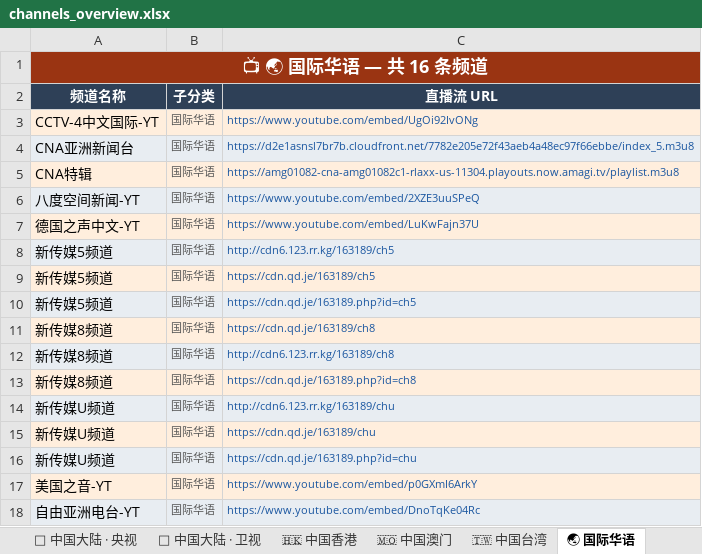
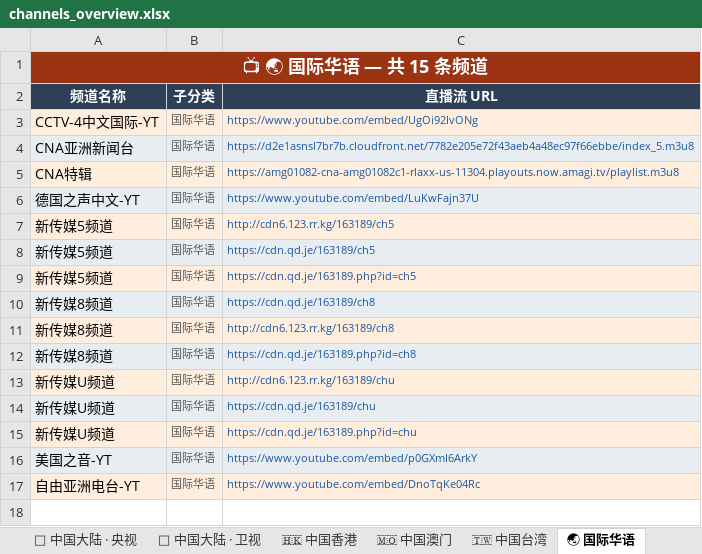
Before and after one commit to amazonjdshop/tv, an Excel workbook: channels_overview.xlsx, sheet 🌏 国际华语, drawn as a sheet; values as stored, in another font and other column widths than the file's, no borders; the diff names each change by its address in the sheet, - before the commit and + after, or states it on an @@ line.

```diff
--- a/channels_overview.xlsx (sheet 🌏 国际华语)
+++ b/channels_overview.xlsx (sheet 🌏 国际华语)
-A1 (频道名称): 📺 🌏 国际华语 — 共 16 条频道
+A1 (频道名称): 📺 🌏 国际华语 — 共 15 条频道
-row 6: 八度空间新闻-YT | 国际华语 | https://www.youtube.com/embed/2XZE3uuSPeQ
```
Also changed, not shown: sheet 📡 中国大陆 · 地方综合台, sheet 📡 中国大陆 · 浙江, sheet 🌐 国际英文频道, sheet 📡 中国大陆 · 卫视, sheet 📚 教育频道, sheet 📊 总览, 10 more sheets, 7 other files.
